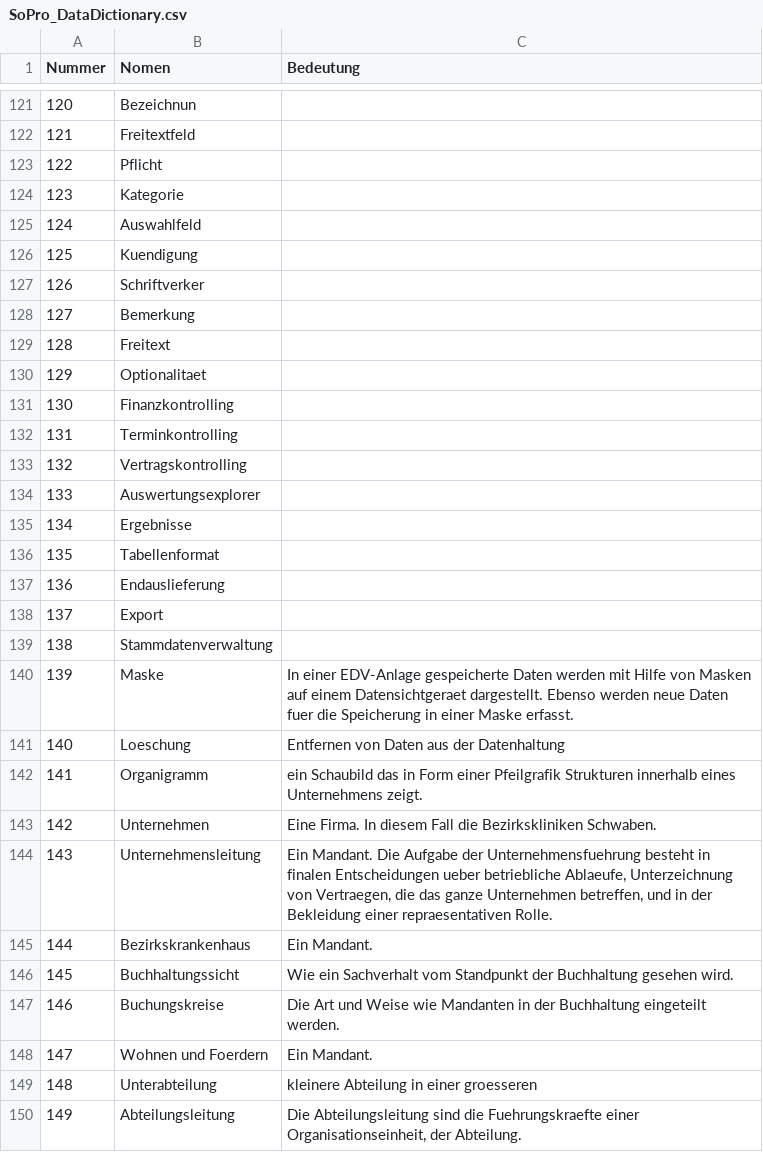
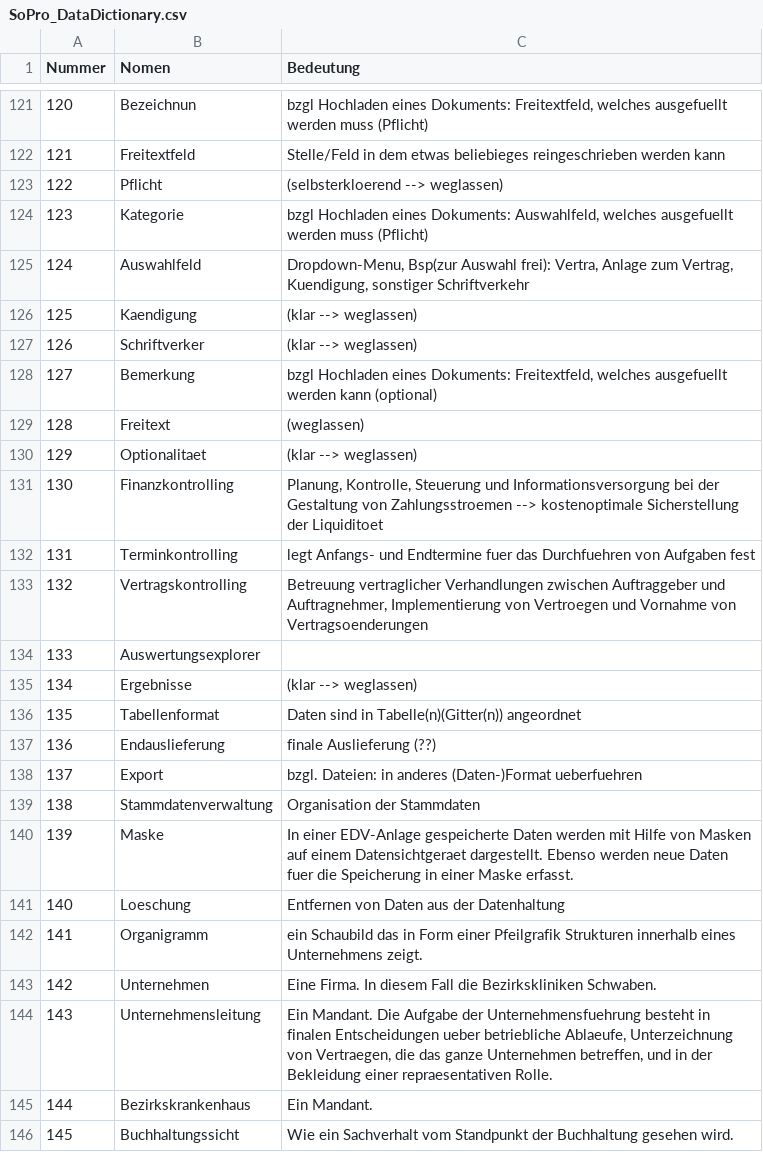
Before and after one commit to RevanTB/SoPro, a CSV file: SoPro_DataDictionary.csv, drawn as a sheet; only a part is shown, gaps mark what is left out; the shorter side is filled out with more unchanged rows; the diff covers the shown part only.

Commit message:
Update SoPro_DataDictionary.csv
- added part of lahmerst (93-138)
- formatted (comma -> semicolons) (ä,ö,ü,ß -> ae,oe,ue,ss)

```diff
--- a/SoPro_DataDictionary.csv
+++ b/SoPro_DataDictionary.csv
@@ -121,20 +121,20 @@ Nummer;Nomen;Bedeutung
-120;Bezeichnun;
-121;Freitextfeld;
-122;Pflicht;
-123;Kategorie;
-124;Auswahlfeld;
-125;Kuendigung;
-126;Schriftverker;
-127;Bemerkung;
-128;Freitext;
-129;Optionalitaet;
-130;Finanzkontrolling;
-131;Terminkontrolling;
-132;Vertragskontrolling;
+120;Bezeichnun;bzgl Hochladen eines Dokuments: Freitextfeld, welches ausgefuellt werden muss (Pflicht)
+121;Freitextfeld;Stelle/Feld in dem etwas beliebieges reingeschrieben werden kann
+122;Pflicht;(selbsterkloerend --> weglassen)
+123;Kategorie;bzgl Hochladen eines Dokuments: Auswahlfeld, welches ausgefuellt werden muss (Pflicht)
+124;Auswahlfeld;Dropdown-Menu, Bsp(zur Auswahl frei): Vertra, Anlage zum Vertrag, Kuendigung, sonstiger Schriftverkehr
+125;Kaendigung;(klar --> weglassen)
+126;Schriftverker;(klar --> weglassen)
+127;Bemerkung;bzgl Hochladen eines Dokuments: Freitextfeld, welches ausgefuellt werden kann (optional)
+128;Freitext;(weglassen)
+129;Optionalitaet;(klar --> weglassen)
+130;Finanzkontrolling;Planung, Kontrolle, Steuerung und Informationsversorgung bei der Gestaltung von Zahlungsstroemen --> kostenoptimale Sicherstellung der Liquiditoet
+131;Terminkontrolling;legt Anfangs- und Endtermine fuer das Durchfuehren von Aufgaben fest
+132;Vertragskontrolling;Betreuung vertraglicher Verhandlungen zwischen Auftraggeber und Auftragnehmer, Implementierung von Vertroegen und Vornahme von Vertragsoenderungen
 133;Auswertungsexplorer;
-134;Ergebnisse;
-135;Tabellenformat;
-136;Endauslieferung;
-137;Export;
-138;Stammdatenverwaltung;
+134;Ergebnisse;(klar --> weglassen)
+135;Tabellenformat;Daten sind in Tabelle(n)(Gitter(n)) angeordnet
+136;Endauslieferung;finale Auslieferung (??)
+137;Export;bzgl. Dateien: in anderes (Daten-)Format ueberfuehren
+138;Stammdatenverwaltung;Organisation der Stammdaten
 139;Maske;In einer EDV-Anlage gespeicherte Daten werden mit Hilfe von Masken auf einem Datensichtgeraet dargestellt. Ebenso werden neue Daten fuer die Speicherung in einer Maske erfasst.
```
Also changed, not shown: 27 edited cells elsewhere in this file.
